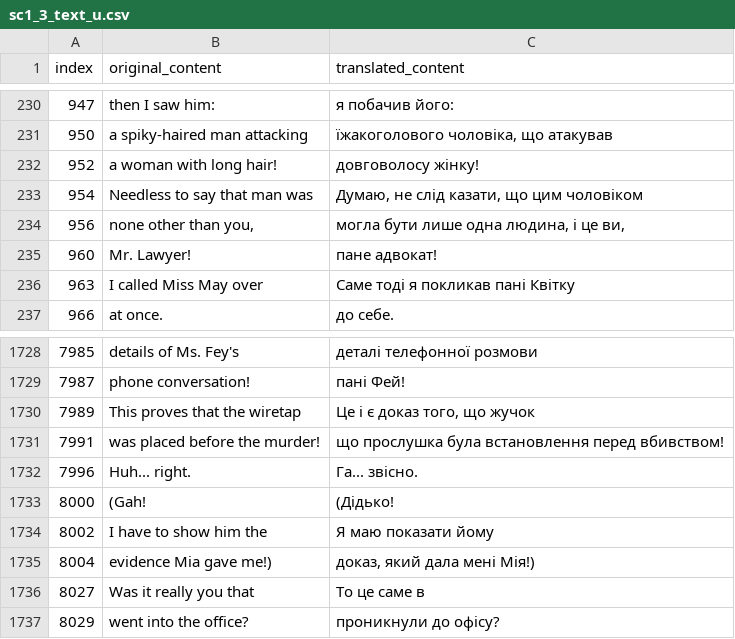
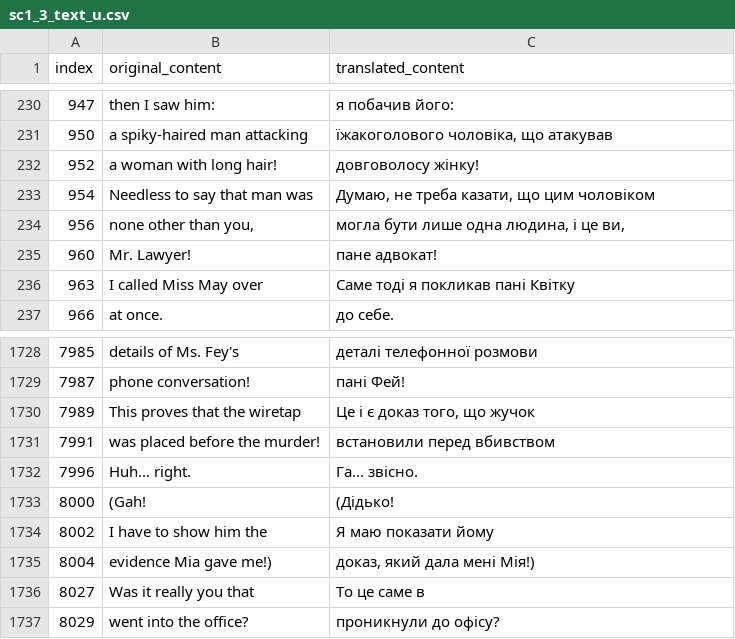
Before and after one commit to magends/ace-attorney-ukrainian, a CSV file: uk/sc1_3_text_u.csv, drawn as a sheet; only a part is shown, gaps mark what is left out.

Commit message:
New translations sc1_3_text_u.csv (Ukrainian)
[ci skip]

```diff
--- a/uk/sc1_3_text_u.csv
+++ b/uk/sc1_3_text_u.csv
@@ -232,3 +232,3 @@
 "952","a woman with long hair!","довговолосу жінку!"
-"954","Needless to say that man was","Думаю, не слід казати, що цим чоловіком"
+"954","Needless to say that man was","Думаю, не треба казати, що цим чоловіком"
 "956","none other than you,","могла бути лише одна людина, і це ви,"
@@ -1731,3 +1731,3 @@
 "7989","This proves that the wiretap","Це і є доказ того, що жучок"
-"7991","was placed before the murder!","що прослушка була встановлення перед вбивством!"
+"7991","was placed before the murder!","встановили перед вбивством"
 "7996","Huh... right.","Га... звісно."
```
